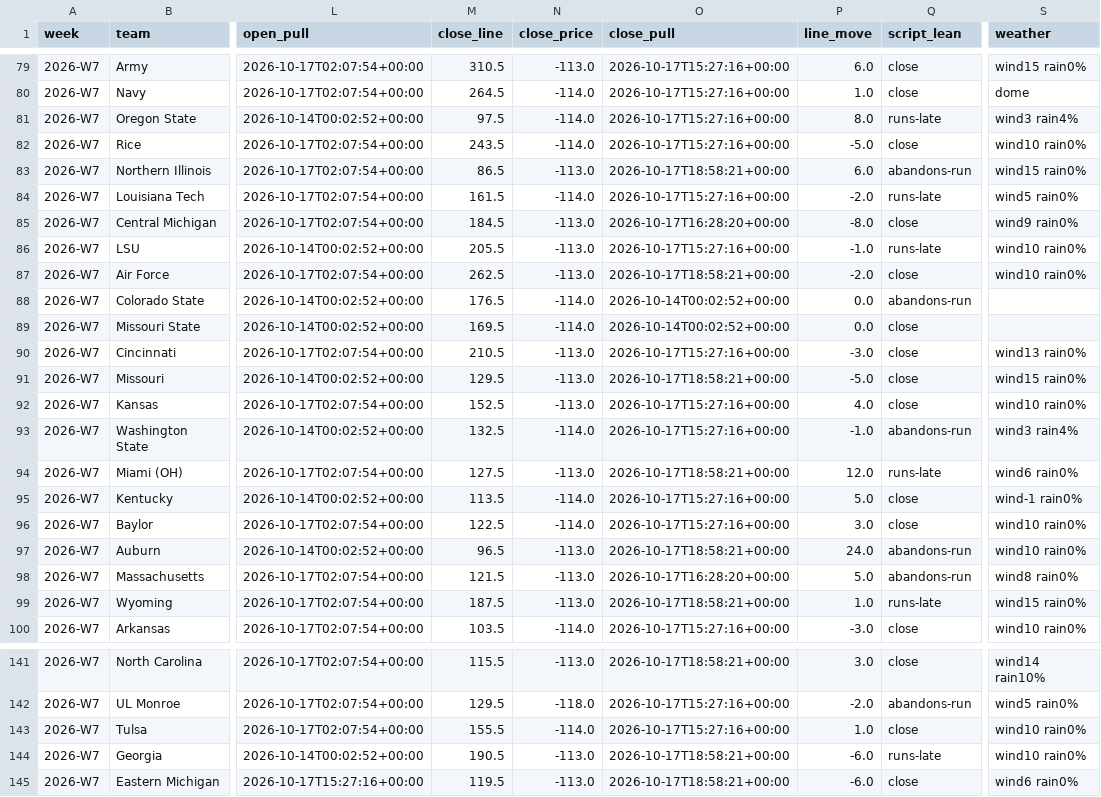
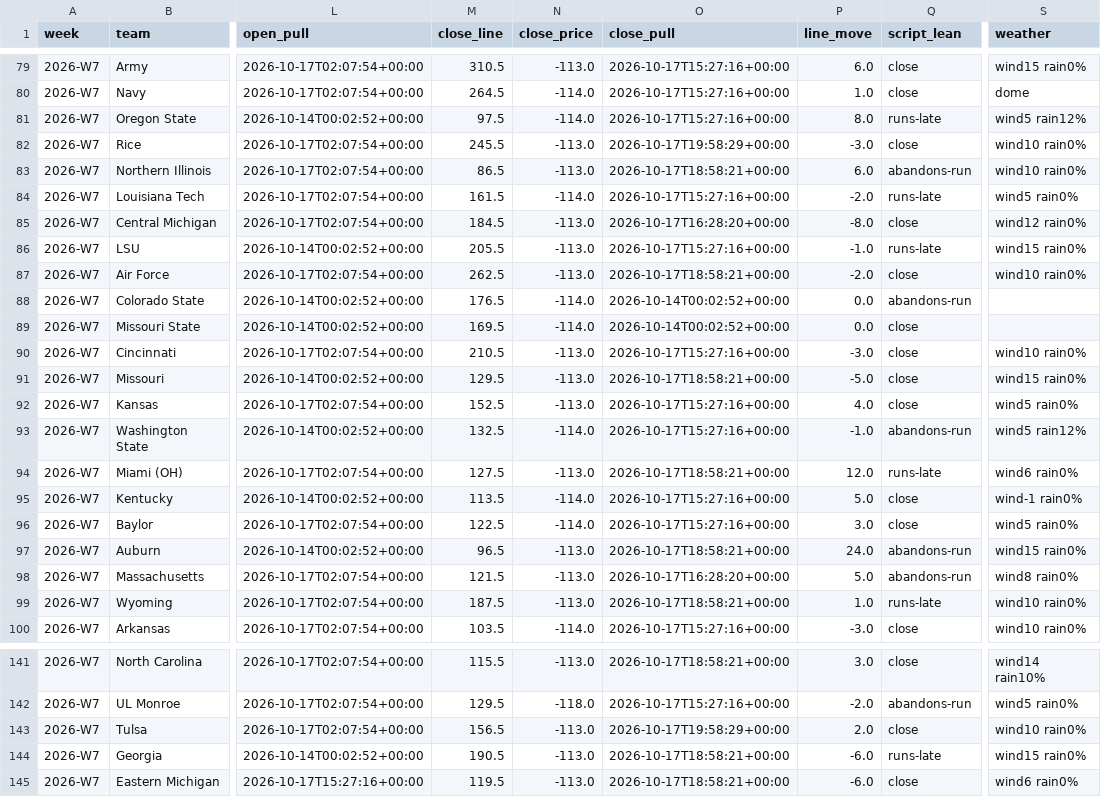
Before and after one commit to bradyt3321/cfb-yardage-dashboard, a CSV file: data/tracking/paper_log.csv, drawn as a sheet; only a part is shown, gaps mark what is left out; the diff covers the shown part only; the diff names each change by its address in the sheet, - before the commit and + after, or states it on an @@ line.

```diff
--- a/data/tracking/paper_log.csv
+++ b/data/tracking/paper_log.csv
-S81 (weather): wind3 rain4%
+S81 (weather): wind5 rain12%
-M82 (close_line): 243.5
+M82 (close_line): 245.5
-N82 (close_price): -114.0
+N82 (close_price): -113.0
-O82 (close_pull): 2026-10-17T15:27:16+00:00
+O82 (close_pull): 2026-10-17T19:58:29+00:00
-P82 (line_move): -5.0
+P82 (line_move): -3.0
-S83 (weather): wind15 rain0%
+S83 (weather): wind10 rain0%
-S85 (weather): wind9 rain0%
+S85 (weather): wind12 rain0%
-S86 (weather): wind10 rain0%
+S86 (weather): wind15 rain0%
-S90 (weather): wind13 rain0%
+S90 (weather): wind10 rain0%
-S92 (weather): wind10 rain0%
+S92 (weather): wind5 rain0%
-S93 (weather): wind3 rain4%
+S93 (weather): wind5 rain12%
-S96 (weather): wind10 rain0%
+S96 (weather): wind5 rain0%
-S97 (weather): wind10 rain0%
+S97 (weather): wind15 rain0%
-S99 (weather): wind15 rain0%
+S99 (weather): wind10 rain0%
-M143 (close_line): 155.5
+M143 (close_line): 156.5
-N143 (close_price): -114.0
+N143 (close_price): -113.0
-O143 (close_pull): 2026-10-17T15:27:16+00:00
+O143 (close_pull): 2026-10-17T19:58:29+00:00
-P143 (line_move): 1.0
+P143 (line_move): 2.0
-S144 (weather): wind10 rain0%
+S144 (weather): wind15 rain0%
```
Also changed, not shown: 15 edited cells elsewhere in this file, 2 other files.
